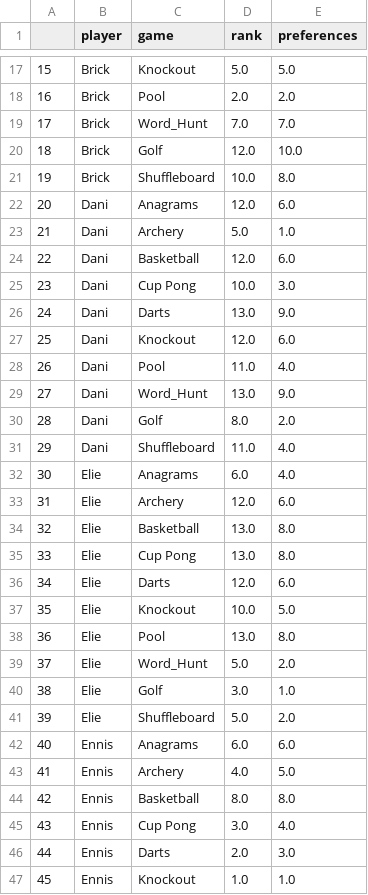
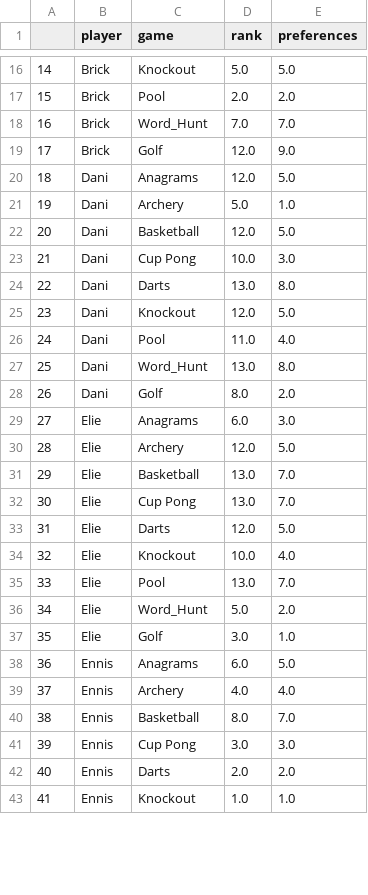
Before and after one commit to JudahBrick/AGL, a CSV file: produced_docs/preferences for season.csv, drawn as a sheet; only a part is shown, gaps mark what is left out; removed rows and columns are numbered as before the commit, all else as after; the diff covers the shown part only; the diff names each change by its address in the sheet, - before the commit and + after, or states it on an @@ line.

```diff
--- a/produced_docs/preferences for season.csv
+++ b/produced_docs/preferences for season.csv
@@ column A renumbered between rows 11 and 127 @@
-E19 (preferences): 10.0
+E19 (preferences): 9.0
-row 21: 19 | Brick | Shuffleboard | 10.0 | 8.0
-E20 (preferences): 6.0
+E20 (preferences): 5.0
-E22 (preferences): 6.0
+E22 (preferences): 5.0
-E24 (preferences): 9.0
+E24 (preferences): 8.0
-E25 (preferences): 6.0
+E25 (preferences): 5.0
-E27 (preferences): 9.0
+E27 (preferences): 8.0
-row 31: 29 | Dani | Shuffleboard | 11.0 | 4.0
-E29 (preferences): 4.0
+E29 (preferences): 3.0
-E30 (preferences): 6.0
+E30 (preferences): 5.0
-E31:E32 (preferences): 8.0
+E31:E32 (preferences): 7.0
-E33 (preferences): 6.0
+E33 (preferences): 5.0
-E34 (preferences): 5.0
+E34 (preferences): 4.0
-E35 (preferences): 8.0
+E35 (preferences): 7.0
-row 41: 39 | Elie | Shuffleboard | 5.0 | 2.0
-E38 (preferences): 6.0
+E38 (preferences): 5.0
-E39 (preferences): 5.0
+E39 (preferences): 4.0
-E40 (preferences): 8.0
+E40 (preferences): 7.0
-E41 (preferences): 4.0
+E41 (preferences): 3.0
-E42 (preferences): 3.0
+E42 (preferences): 2.0
```
Also changed, not shown: 11 removed rows and 47 edited cells elsewhere in this file, produced_docs/ranks for season.csv, 15 other files.
